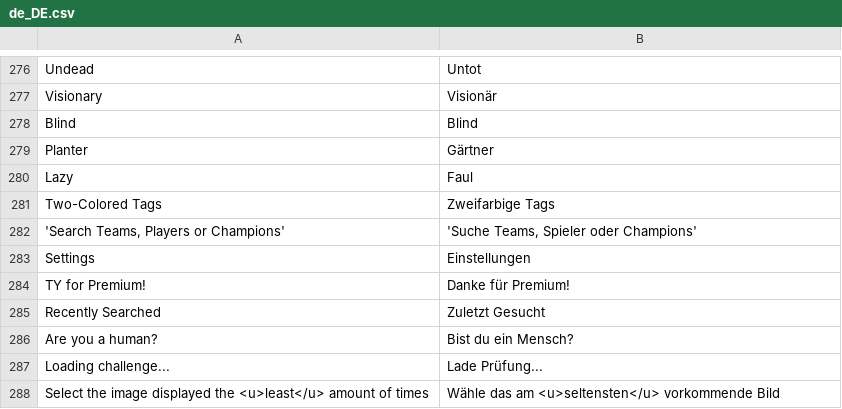
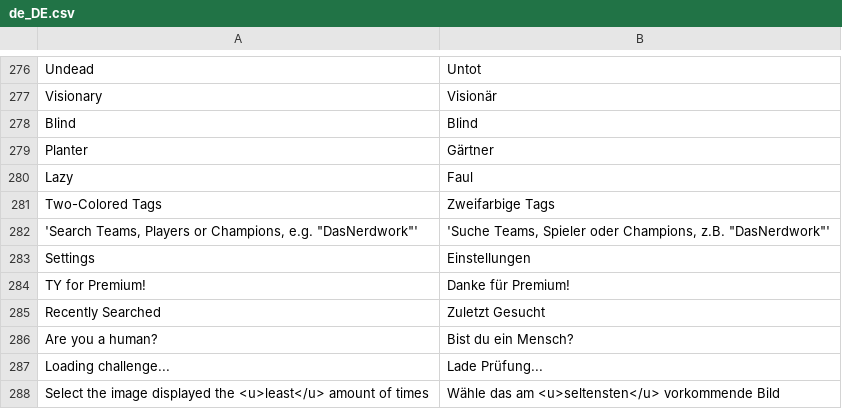
Before and after one commit to DasNerdwork/clashapp, a CSV file: lang/de_DE.csv, drawn as a sheet; only a part is shown, gaps mark what is left out; removed rows and columns are numbered as before the commit, all else as after; the diff names each change by its address in the sheet, - before the commit and + after, or states it on an @@ line.

Commit message:
feat(ui): add dasnerdwork example to search placeholder incl. german translation

```diff
--- a/lang/de_DE.csv
+++ b/lang/de_DE.csv
-row 282: 'Search Teams, Players or Champions' | 'Suche Teams, Spieler oder Champions'
+row 282: 'Search Teams, Players or Champions, e.g. "DasNerdwork"' | 'Suche Teams, Spieler oder Champions, z.B. "DasNerdwork"'
```
Also changed, not shown: 1 other file.
